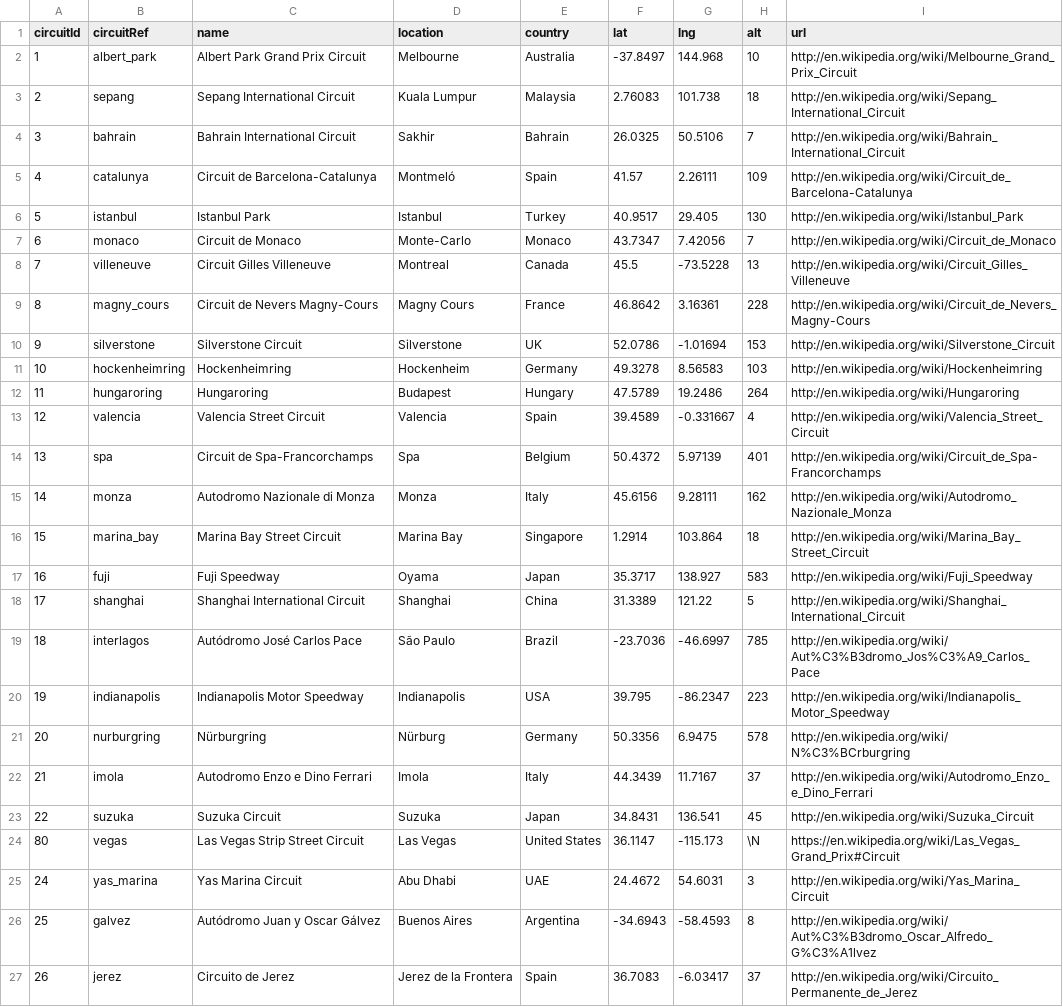
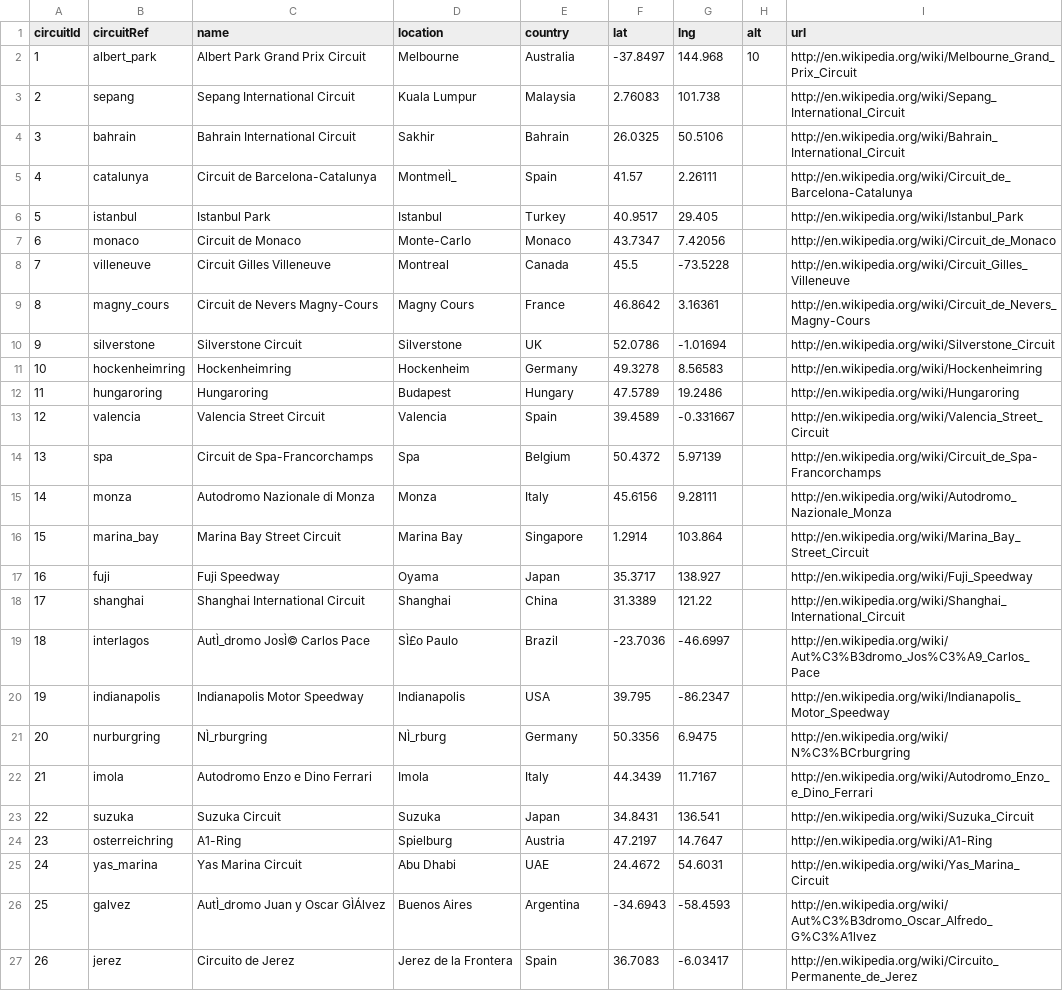
Before and after one commit to faxdavide/Deep-Dive-Fabric, a CSV file: circuits.csv, drawn as a sheet; only a part is shown; removed rows and columns are numbered as before the commit, all else as after; the diff covers the shown part only; the diff names each change by its address in the sheet, - before the commit and + after, or states it on an @@ line.

```diff
--- a/circuits.csv
+++ b/circuits.csv
-H3 (alt): 18
+H3 (alt): (empty)
-H4 (alt): 7
+H4 (alt): (empty)
-D5 (location): Montmeló
+D5 (location): MontmelÌ_
-H5 (alt): 109
+H5 (alt): (empty)
-H6 (alt): 130
+H6 (alt): (empty)
-H7 (alt): 7
+H7 (alt): (empty)
-H8 (alt): 13
+H8 (alt): (empty)
-H9 (alt): 228
+H9 (alt): (empty)
-H10 (alt): 153
+H10 (alt): (empty)
-H11 (alt): 103
+H11 (alt): (empty)
-H12 (alt): 264
+H12 (alt): (empty)
-H13 (alt): 4
+H13 (alt): (empty)
-H14 (alt): 401
+H14 (alt): (empty)
-H15 (alt): 162
+H15 (alt): (empty)
-H16 (alt): 18
+H16 (alt): (empty)
-H17 (alt): 583
+H17 (alt): (empty)
-H18 (alt): 5
+H18 (alt): (empty)
-C19 (name): Autódromo José Carlos Pace
+C19 (name): AutÌ_dromo JosÌ© Carlos Pace
-D19 (location): São Paulo
+D19 (location): SÌ£o Paulo
-H19 (alt): 785
+H19 (alt): (empty)
-H20 (alt): 223
+H20 (alt): (empty)
-C21 (name): Nürburgring
+C21 (name): NÌ_rburgring
-D21 (location): Nürburg
+D21 (location): NÌ_rburg
-H21 (alt): 578
+H21 (alt): (empty)
-H22 (alt): 37
+H22 (alt): (empty)
-H23 (alt): 45
+H23 (alt): (empty)
-row 24: 80 | vegas | Las Vegas Strip Street Circuit | Las Vegas | United States | 36.1147 | -115.173 | \N | https://en.wikipedia.org/wiki/Las_Vegas_Grand_Prix#Circuit
+row 24: 23 | osterreichring | A1-Ring | Spielburg | Austria | 47.2197 | 14.7647 |  | http://en.wikipedia.org/wiki/A1-Ring
-H25 (alt): 3
+H25 (alt): (empty)
-C26 (name): Autódromo Juan y Oscar Gálvez
+C26 (name): AutÌ_dromo Juan y Oscar GÌÁlvez
-H26 (alt): 8
+H26 (alt): (empty)
-H27 (alt): 37
+H27 (alt): (empty)
```
Also changed, not shown: 1 added row, 5 removed rows and 53 edited cells elsewhere in this file, constructors.csv, seasons.csv, 15 other files.
